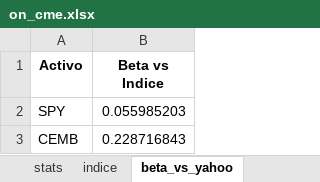
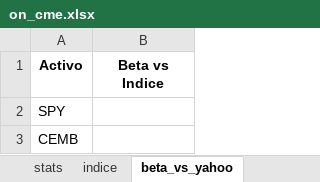
Before and after one commit to mishakura/quant, an Excel workbook: cme/on/on_cme.xlsx, sheet beta_vs_yahoo, drawn as a sheet; values as stored, in another font and other column widths than the file's, no borders; the diff names each change by its address in the sheet, - before the commit and + after, or states it on an @@ line.

```diff
--- a/cme/on/on_cme.xlsx (sheet beta_vs_yahoo)
+++ b/cme/on/on_cme.xlsx (sheet beta_vs_yahoo)
-B2 (Beta vs Indice): 0.055985203
+B2 (Beta vs Indice): (empty)
-B3 (Beta vs Indice): 0.228716843
+B3 (Beta vs Indice): (empty)
```
Also changed, not shown: sheet stats, cme/tasafija/tasa_cme.xlsx, cme/tasafija/tasa_precios.xlsx, 10 other files.
